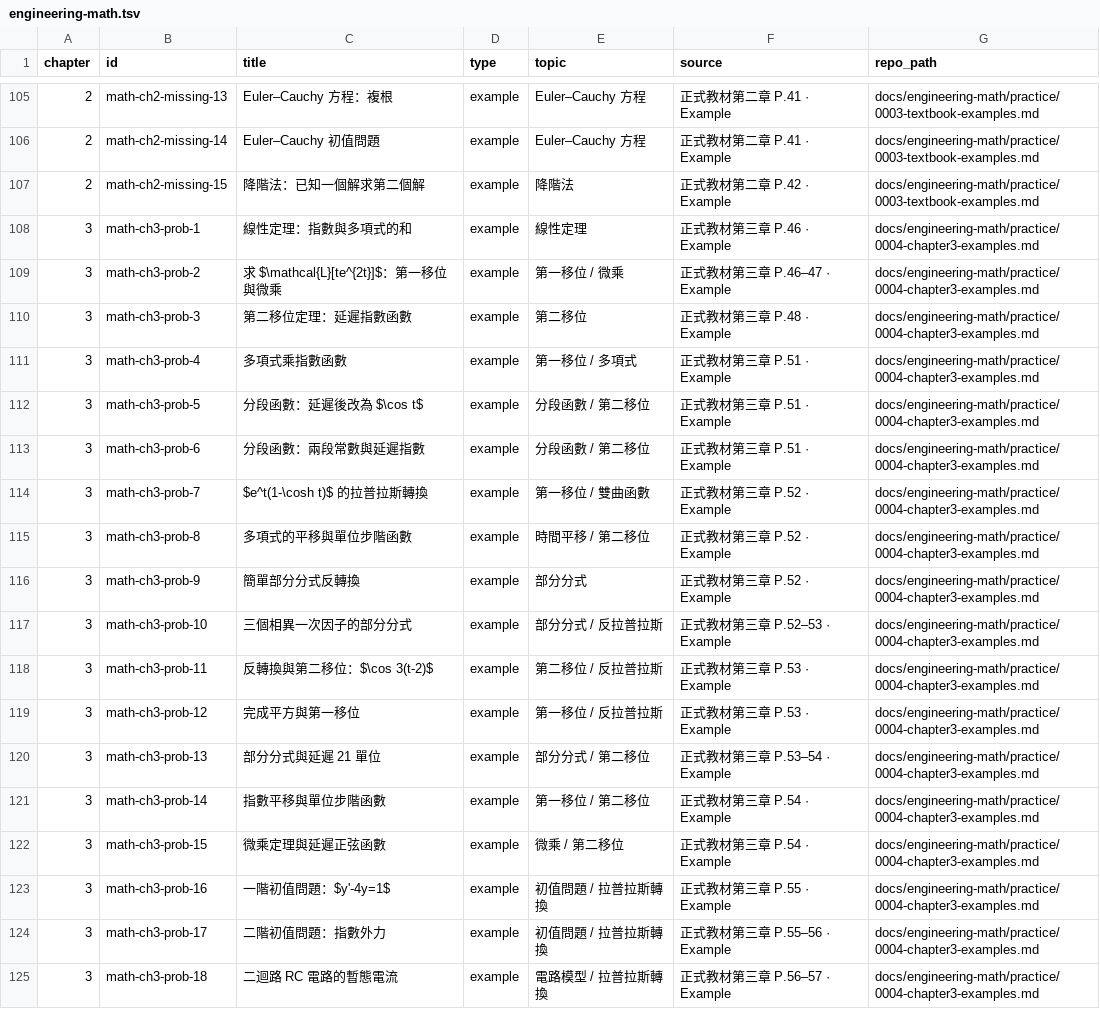
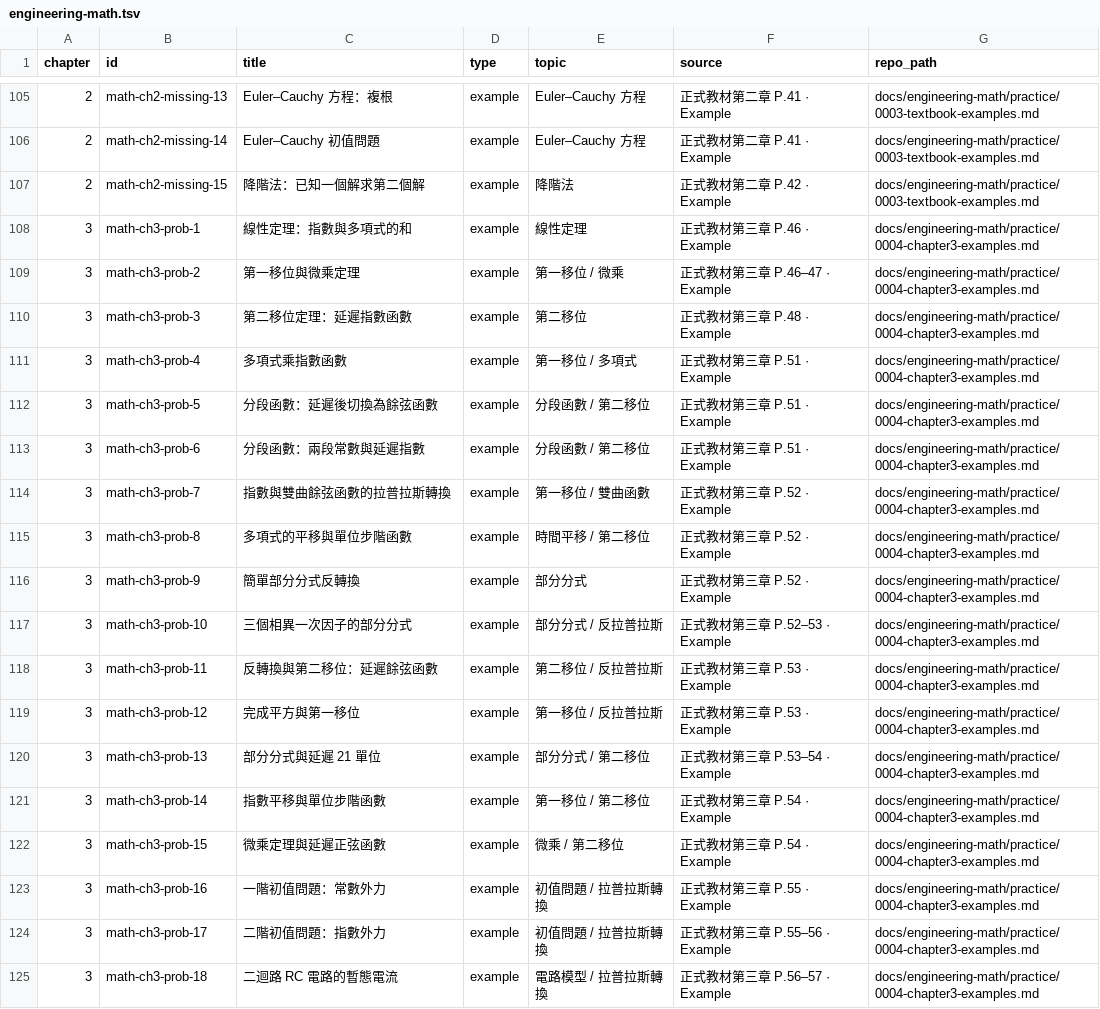
Before and after one commit to hekprowork/learningPages, a TSV file: .agents/skills/learningpages-question-bank-local/references/engineering-math.tsv, drawn as a sheet; only a part is shown, gaps mark what is left out.

Commit message:
fix(math): sync chapter 3 question index titles

```diff
--- a/.agents/skills/learningpages-question-bank-local/references/engineering-math.tsv
+++ b/.agents/skills/learningpages-question-bank-local/references/engineering-math.tsv
@@ -108,8 +108,8 @@ chapter	id	title	type	topic	source	repo_path
 3	math-ch3-prob-1	線性定理：指數與多項式的和	example	線性定理	正式教材第三章 P.46 · Example	docs/engineering-math/practice/0004-chapter3-examples.md
-3	math-ch3-prob-2	求 $\mathcal{L}[te^{2t}]$：第一移位與微乘	example	第一移位 / 微乘	正式教材第三章 P.46–47 · Example	docs/engineering-math/practice/0004-chapter3-examples.md
+3	math-ch3-prob-2	第一移位與微乘定理	example	第一移位 / 微乘	正式教材第三章 P.46–47 · Example	docs/engineering-math/practice/0004-chapter3-examples.md
 3	math-ch3-prob-3	第二移位定理：延遲指數函數	example	第二移位	正式教材第三章 P.48 · Example	docs/engineering-math/practice/0004-chapter3-examples.md
 3	math-ch3-prob-4	多項式乘指數函數	example	第一移位 / 多項式	正式教材第三章 P.51 · Example	docs/engineering-math/practice/0004-chapter3-examples.md
-3	math-ch3-prob-5	分段函數：延遲後改為 $\cos t$	example	分段函數 / 第二移位	正式教材第三章 P.51 · Example	docs/engineering-math/practice/0004-chapter3-examples.md
+3	math-ch3-prob-5	分段函數：延遲後切換為餘弦函數	example	分段函數 / 第二移位	正式教材第三章 P.51 · Example	docs/engineering-math/practice/0004-chapter3-examples.md
 3	math-ch3-prob-6	分段函數：兩段常數與延遲指數	example	分段函數 / 第二移位	正式教材第三章 P.51 · Example	docs/engineering-math/practice/0004-chapter3-examples.md
-3	math-ch3-prob-7	$e^t(1-\cosh t)$ 的拉普拉斯轉換	example	第一移位 / 雙曲函數	正式教材第三章 P.52 · Example	docs/engineering-math/practice/0004-chapter3-examples.md
+3	math-ch3-prob-7	指數與雙曲餘弦函數的拉普拉斯轉換	example	第一移位 / 雙曲函數	正式教材第三章 P.52 · Example	docs/engineering-math/practice/0004-chapter3-examples.md
 3	math-ch3-prob-8	多項式的平移與單位步階函數	example	時間平移 / 第二移位	正式教材第三章 P.52 · Example	docs/engineering-math/practice/0004-chapter3-examples.md
@@ -117,3 +117,3 @@ chapter	id	title	type	topic	source	repo_path
 3	math-ch3-prob-10	三個相異一次因子的部分分式	example	部分分式 / 反拉普拉斯	正式教材第三章 P.52–53 · Example	docs/engineering-math/practice/0004-chapter3-examples.md
-3	math-ch3-prob-11	反轉換與第二移位：$\cos 3(t-2)$	example	第二移位 / 反拉普拉斯	正式教材第三章 P.53 · Example	docs/engineering-math/practice/0004-chapter3-examples.md
+3	math-ch3-prob-11	反轉換與第二移位：延遲餘弦函數	example	第二移位 / 反拉普拉斯	正式教材第三章 P.53 · Example	docs/engineering-math/practice/0004-chapter3-examples.md
 3	math-ch3-prob-12	完成平方與第一移位	example	第一移位 / 反拉普拉斯	正式教材第三章 P.53 · Example	docs/engineering-math/practice/0004-chapter3-examples.md
@@ -122,3 +122,3 @@ chapter	id	title	type	topic	source	repo_path
 3	math-ch3-prob-15	微乘定理與延遲正弦函數	example	微乘 / 第二移位	正式教材第三章 P.54 · Example	docs/engineering-math/practice/0004-chapter3-examples.md
-3	math-ch3-prob-16	一階初值問題：$y'-4y=1$	example	初值問題 / 拉普拉斯轉換	正式教材第三章 P.55 · Example	docs/engineering-math/practice/0004-chapter3-examples.md
+3	math-ch3-prob-16	一階初值問題：常數外力	example	初值問題 / 拉普拉斯轉換	正式教材第三章 P.55 · Example	docs/engineering-math/practice/0004-chapter3-examples.md
 3	math-ch3-prob-17	二階初值問題：指數外力	example	初值問題 / 拉普拉斯轉換	正式教材第三章 P.55–56 · Example	docs/engineering-math/practice/0004-chapter3-examples.md
```
